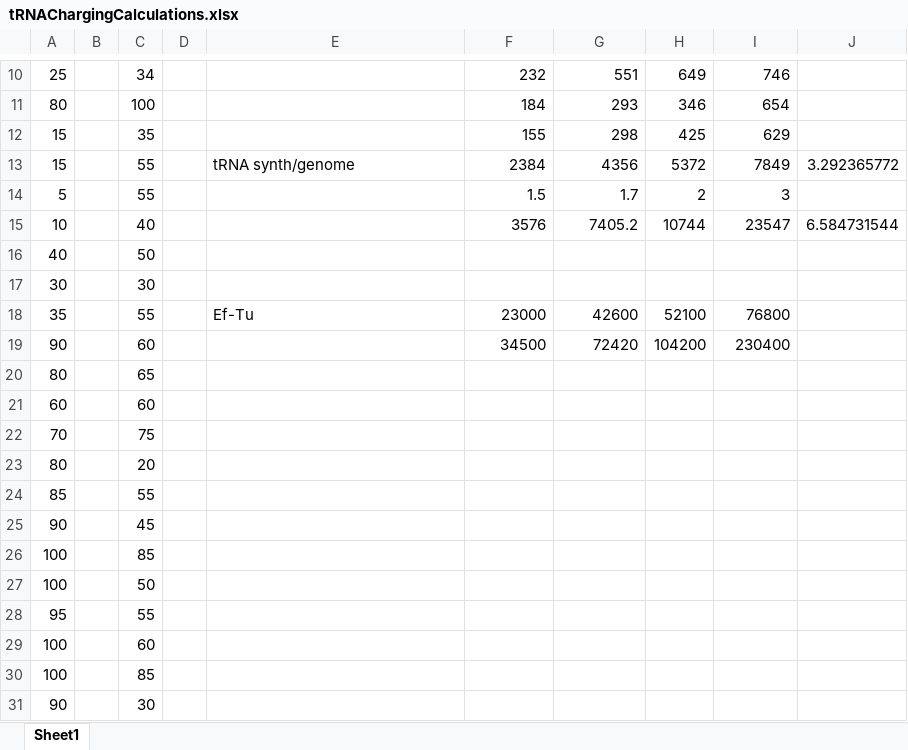
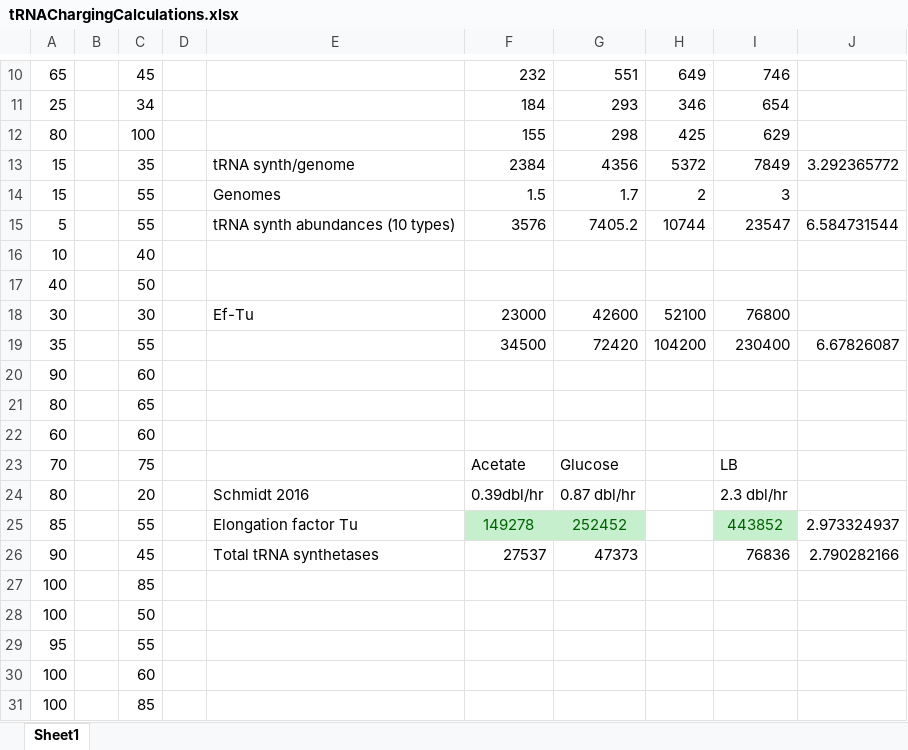
Before and after one commit to EndyLab/TranslationDynamics, an Excel workbook: calculations/tRNAChargingCalculations.xlsx, sheet Sheet1, drawn as a sheet; only a part is shown, gaps mark what is left out; the shorter side is filled out with more unchanged rows; values as stored, in another font and other column widths than the file's, no borders; removed rows and columns are numbered as before the commit, all else as after; the diff covers the shown part only; the diff names each change by its address in the sheet, - before the commit and + after, or states it on an @@ line.

```diff
--- a/calculations/tRNAChargingCalculations.xlsx (sheet Sheet1)
+++ b/calculations/tRNAChargingCalculations.xlsx (sheet Sheet1)
-A10: 25
+A10: 65
-C10: 34
+C10: 45
-A11: 80
+A11: 25
-C11: 100
+C11: 34
-A12: 15
+A12: 80
-C12: 35
+C12: 100
-C13: 55
+C13: 35
-A14: 5
+A14: 15
-E14: (empty)
+E14: Genomes
-A15: 10
+A15: 5
-C15: 40
+C15: 55
-E15: (empty)
+E15: tRNA synth abundances (10 types)
+row 16: 10 |  | 40
-row 17: 30 |  | 30
-A18: 35
+A18: 30
-C18: 55
+C18: 30
-A19: 90
+A19: 35
-C19: 60
+C19: 55
-J19: (empty)
+J19: 6.67826087
+row 20: 90 |  | 60
-F23: (empty)
+F23: Acetate
-G23: (empty)
+G23: Glucose
-I23: (empty)
+I23: LB
-E24: (empty)
+E24: Schmidt 2016
-F24: (empty)
+F24: 0.39dbl/hr
-G24: (empty)
+G24: 0.87 dbl/hr
-I24: (empty)
+I24: 2.3 dbl/hr
-row 24: 85 |  | 55
-row 25: 90 |  | 45
+row 25: 85 |  | 55 |  | Elongation factor Tu | 149278 | 252452 |  | 443852 | 2.973324937
+row 26: 90 |  | 45 |  | Total tRNA synthetases | 27537 | 47373 |  | 76836 | 2.790282166
```
Also changed, not shown: 1 added row, 1 removed row and 16 edited cells elsewhere in this sheet, calculations/crowderCalculation.xlsx, 10 other files.
